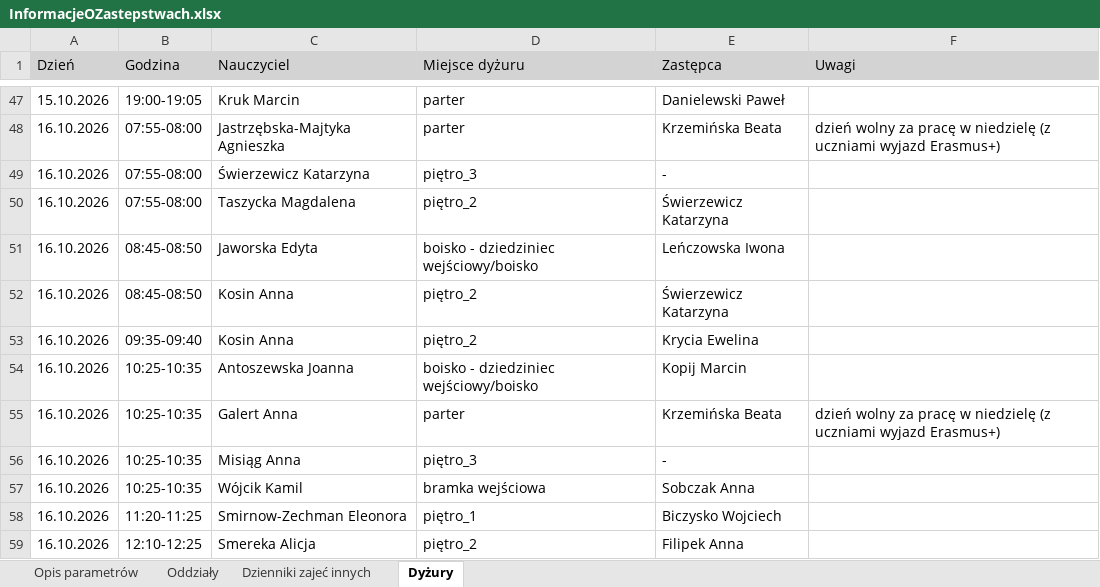
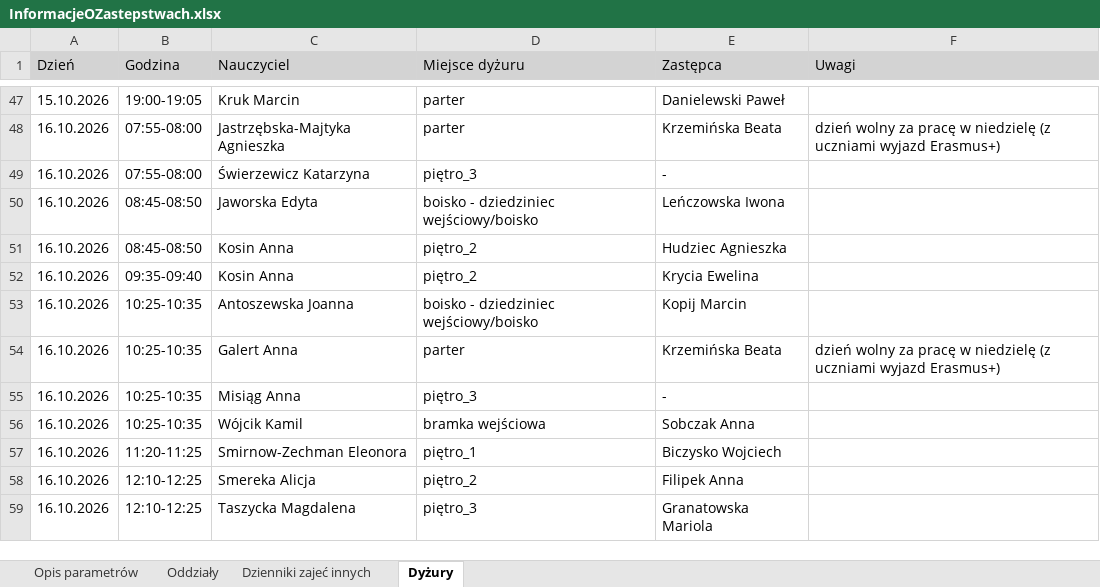
Before and after one commit to adeodatus11/zastepstwa, an Excel workbook: InformacjeOZastepstwach.xlsx, sheet Dyżury, drawn as a sheet; only a part is shown, gaps mark what is left out; the shorter side is filled out with more unchanged rows; values as stored, in another font and other column widths than the file's, no borders; removed rows and columns are numbered as before the commit, all else as after; the diff names each change by its address in the sheet, - before the commit and + after, or states it on an @@ line.

```diff
--- a/InformacjeOZastepstwach.xlsx (sheet Dyżury)
+++ b/InformacjeOZastepstwach.xlsx (sheet Dyżury)
-row 50: 16.10.2026 | 07:55-08:00 | Taszycka Magdalena | piętro_2 | Świerzewicz Katarzyna
-E51 (Zastępca): Świerzewicz Katarzyna
+E51 (Zastępca): Hudziec Agnieszka
```
Also changed, not shown: sheet Oddziały, InformacjeOPrzeniesieniach.xlsx.
